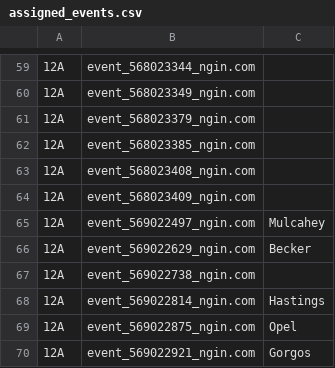
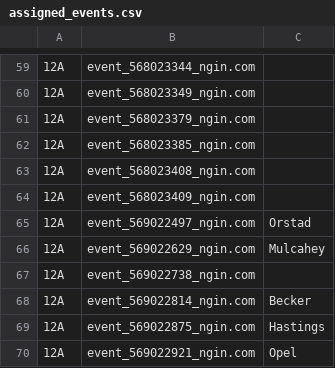
Before and after one commit to norm0/lockerroom, a CSV file: assigned_events.csv, drawn as a sheet; only a part is shown, gaps mark what is left out; the diff covers the shown part only; the diff names each change by its address in the sheet, - before the commit and + after, or states it on an @@ line.

```diff
--- a/assigned_events.csv
+++ b/assigned_events.csv
-C65: Mulcahey
+C65: Orstad
-C66: Becker
+C66: Mulcahey
-C68: Hastings
+C68: Becker
-C69: Opel
+C69: Hastings
-C70: Gorgos
+C70: Opel
```
Also changed, not shown: 2 added rows and 12 edited cells elsewhere in this file, 4 other files.
